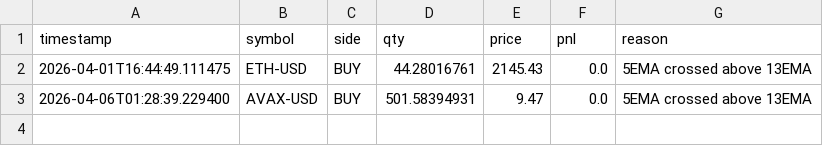
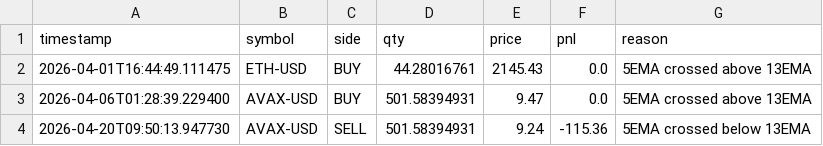
Before and after one commit to WilliamCastner/swingbot, a CSV file: logs/crypto_strategies/ema_crossover_5_13/trades.csv, drawn as a sheet.

Commit message:
Crypto run 2026-04-20 09:50 UTC

```diff
--- a/logs/crypto_strategies/ema_crossover_5_13/trades.csv
+++ b/logs/crypto_strategies/ema_crossover_5_13/trades.csv
@@ -3 +3,2 @@ timestamp,symbol,side,qty,price,pnl,reason
 2026-04-06T01:28:39.229400,AVAX-USD,BUY,501.58394931,9.47,0.0,5EMA crossed above 13EMA
+2026-04-20T09:50:13.947730,AVAX-USD,SELL,501.58394931,9.24,-115.36,5EMA crossed below 13EMA
```
Also changed, not shown: logs/crypto/pnl.csv, logs/crypto_strategies/24-bar_breakout/pnl.csv, 11 other files.
